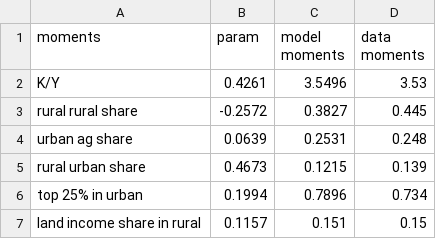
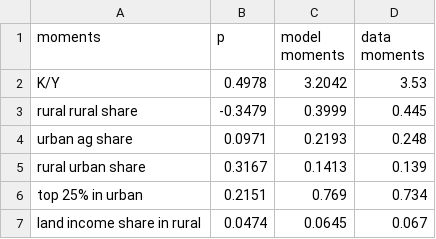
Before and after one commit to kmatsuda723/china_land, a CSV file: figures/calbration.csv, drawn as a sheet.

```diff
--- a/figures/calbration.csv
+++ b/figures/calbration.csv
@@ -1,7 +1,7 @@
-moments,param,model moments,data moments
-K/Y,0.4261,3.5496,3.53
-rural rural share,-0.2572,0.3827,0.445
-urban ag share,0.0639,0.2531,0.248
-rural urban share,0.4673,0.1215,0.139
-top 25% in urban,0.1994,0.7896,0.734
-land income share in rural,0.1157,0.151,0.15
+moments,p,model moments,data moments
+K/Y,0.4978,3.2042,3.53
+rural rural share,-0.3479,0.3999,0.445
+urban ag share,0.0971,0.2193,0.248
+rural urban share,0.3167,0.1413,0.139
+top 25% in urban,0.2151,0.769,0.734
+land income share in rural,0.0474,0.0645,0.067
```
Also changed, not shown: 4 other files.
